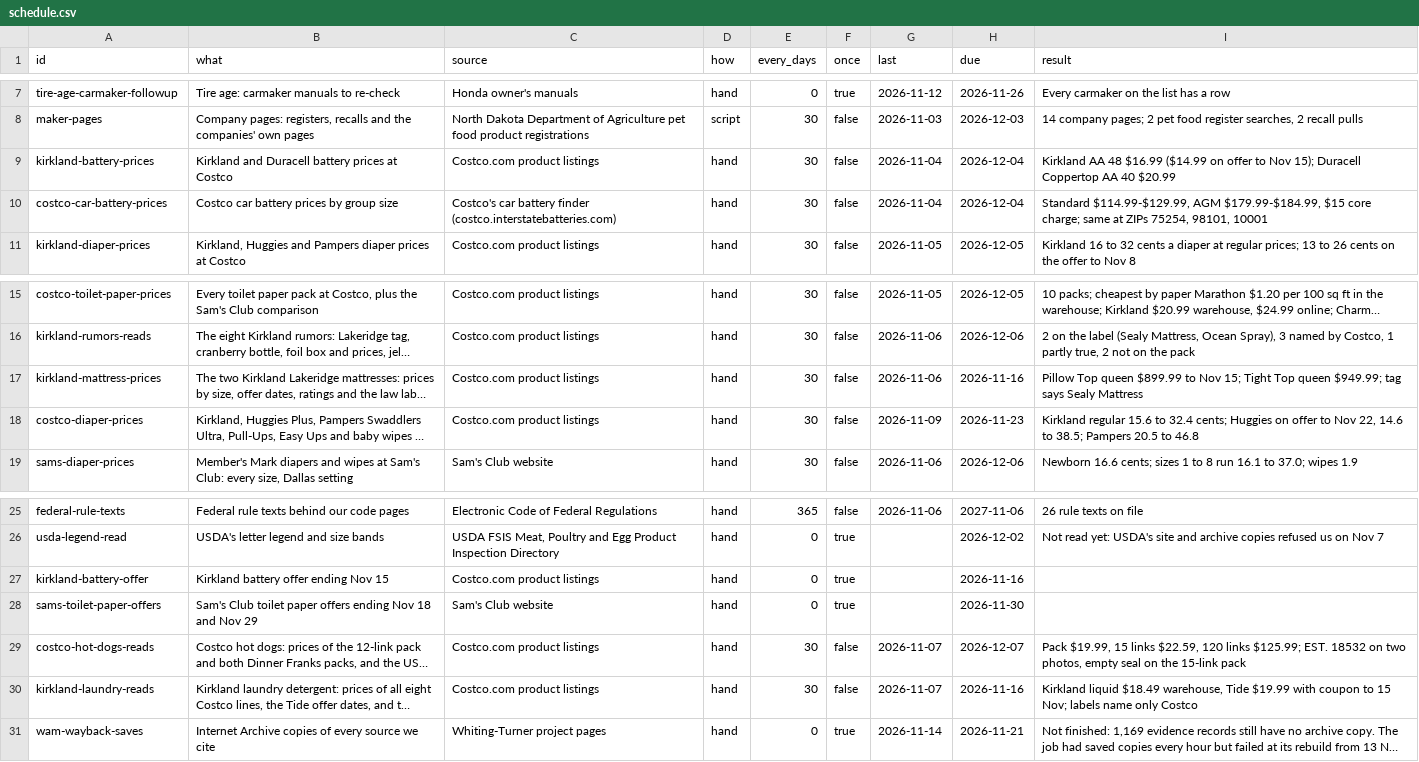
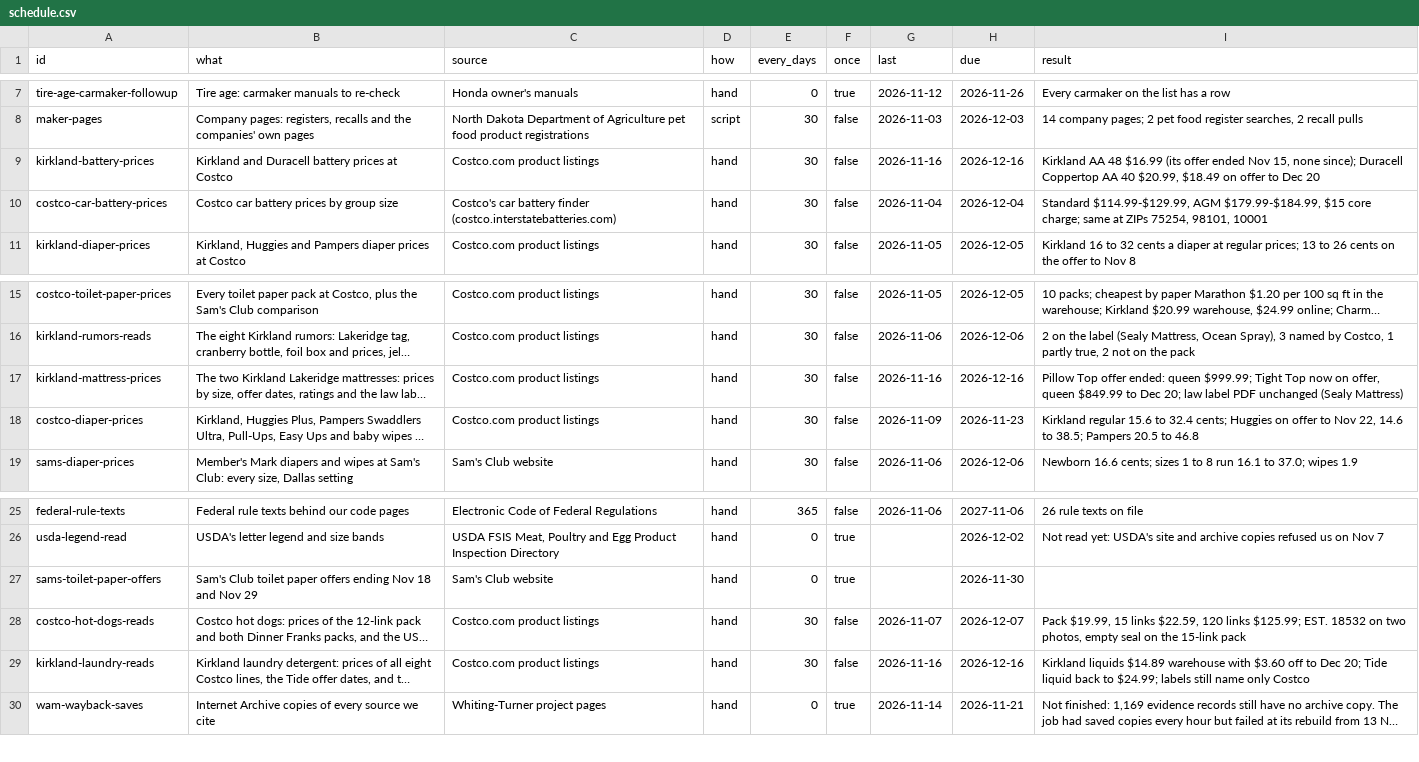
Before and after one commit to jeremiahsay/whoactuallymakes-data, a CSV file: data/schedule.csv, drawn as a sheet; only a part is shown, gaps mark what is left out; long unchanged cells end in …; removed rows and columns are numbered as before the commit, all else as after; the diff names each change by its address in the sheet, - before the commit and + after, or states it on an @@ line.

```diff
--- a/data/schedule.csv
+++ b/data/schedule.csv
-G9 (last): 2026-11-04
+G9 (last): 2026-11-16
-H9 (due): 2026-12-04
+H9 (due): 2026-12-16
-I9 (result): …48 $16.99 ($14.99 on offer to Nov 15); Duracell Coppertop AA 40 $20.99
+I9 (result): …48 $16.99 (its offer ended Nov 15, none since); Duracell Coppertop AA 40 $20.99, $18.49 on offer to Dec 20
-G17 (last): 2026-11-06
+G17 (last): 2026-11-16
-H17 (due): 2026-11-16
+H17 (due): 2026-12-16
-I17 (result): Pillow Top queen $899.99 to Nov 15; Tight Top queen $949.99; tag says Sealy Mattress
+I17 (result): Pillow Top offer ended: queen $999.99; Tight Top now on offer, queen $849.99 to Dec 20; law label PDF unchanged (Sealy Mattress)
-row 27: kirkland-battery-offer | Kirkland battery offer ending Nov 15 | Costco.com product listings | hand | 0 | true |  | 2026-11-16
-G29 (last): 2026-11-07
+G29 (last): 2026-11-16
-H29 (due): 2026-11-16
+H29 (due): 2026-12-16
-I29 (result): Kirkland liquid $18.49 warehouse, Tide $19.99 with coupon to 15 Nov; labels name only…
+I29 (result): Kirkland liquids $14.89 warehouse with $3.60 off to Dec 20; Tide liquid back to $24.99; labels still name only…
```
Also changed, not shown: data/companies.csv, data/corrections.csv, 15 other files.
